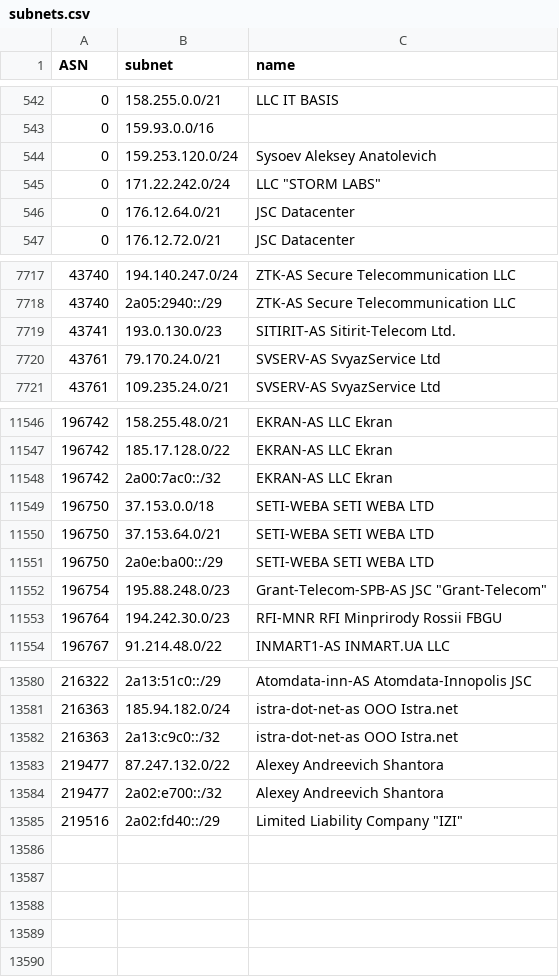
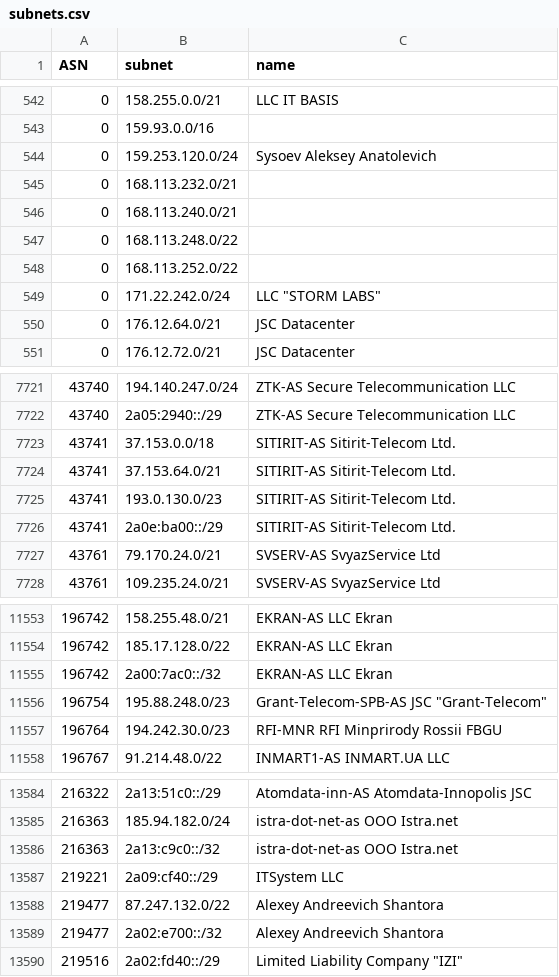
Before and after one commit to esergion/subnets-fetcher, a CSV file: countries/ru/subnets.csv, drawn as a sheet; only a part is shown, gaps mark what is left out.

```diff
--- a/countries/ru/subnets.csv
+++ b/countries/ru/subnets.csv
@@ -544,2 +544,6 @@ ASN,subnet,name
 0,159.253.120.0/24,Sysoev Aleksey Anatolevich
+0,168.113.232.0/21,
+0,168.113.240.0/21,
+0,168.113.248.0/22,
+0,168.113.252.0/22,
 0,171.22.242.0/24,"LLC ""STORM LABS"""
@@ -7718,3 +7722,6 @@ ASN,subnet,name
 43740,2a05:2940::/29,ZTK-AS Secure Telecommunication LLC
+43741,37.153.0.0/18,SITIRIT-AS Sitirit-Telecom Ltd.
+43741,37.153.64.0/21,SITIRIT-AS Sitirit-Telecom Ltd.
 43741,193.0.130.0/23,SITIRIT-AS Sitirit-Telecom Ltd.
+43741,2a0e:ba00::/29,SITIRIT-AS Sitirit-Telecom Ltd.
 43761,79.170.24.0/21,SVSERV-AS SvyazService Ltd
@@ -11548,5 +11555,2 @@ ASN,subnet,name
 196742,2a00:7ac0::/32,EKRAN-AS LLC Ekran
-196750,37.153.0.0/18,SETI-WEBA SETI WEBA LTD
-196750,37.153.64.0/21,SETI-WEBA SETI WEBA LTD
-196750,2a0e:ba00::/29,SETI-WEBA SETI WEBA LTD
 196754,195.88.248.0/23,"Grant-Telecom-SPB-AS JSC ""Grant-Telecom"""
@@ -13582,2 +13586,3 @@ ASN,subnet,name
 216363,2a13:c9c0::/32,istra-dot-net-as OOO Istra.net
+219221,2a09:cf40::/29,ITSystem LLC
 219477,87.247.132.0/22,Alexey Andreevich Shantora
```
Also changed, not shown: 2 other files.
